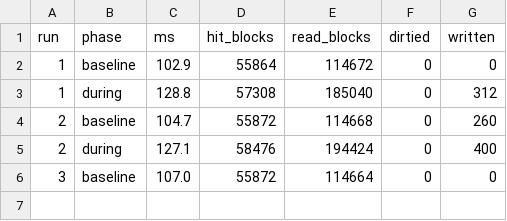
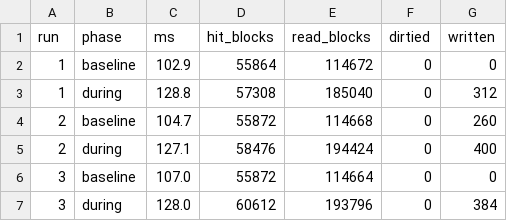
Before and after one commit to dj258255/incident-lab, a CSV file: sessions/B43-expand-contract/results/backfill-evidence.csv, drawn as a sheet; the diff names each change by its address in the sheet, - before the commit and + after, or states it on an @@ line.

```diff
--- a/sessions/B43-expand-contract/results/backfill-evidence.csv
+++ b/sessions/B43-expand-contract/results/backfill-evidence.csv
+row 7: 3 | during | 128.0 | 60612 | 193796 | 0 | 384
```
Also changed, not shown: 6 other files.
